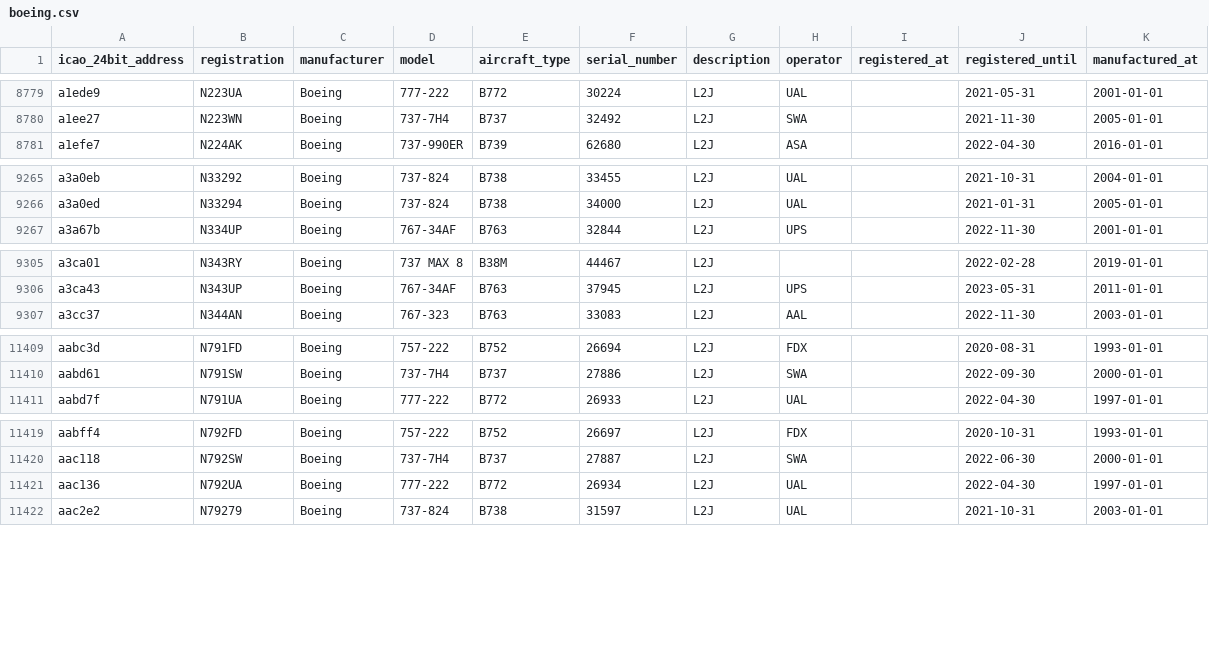
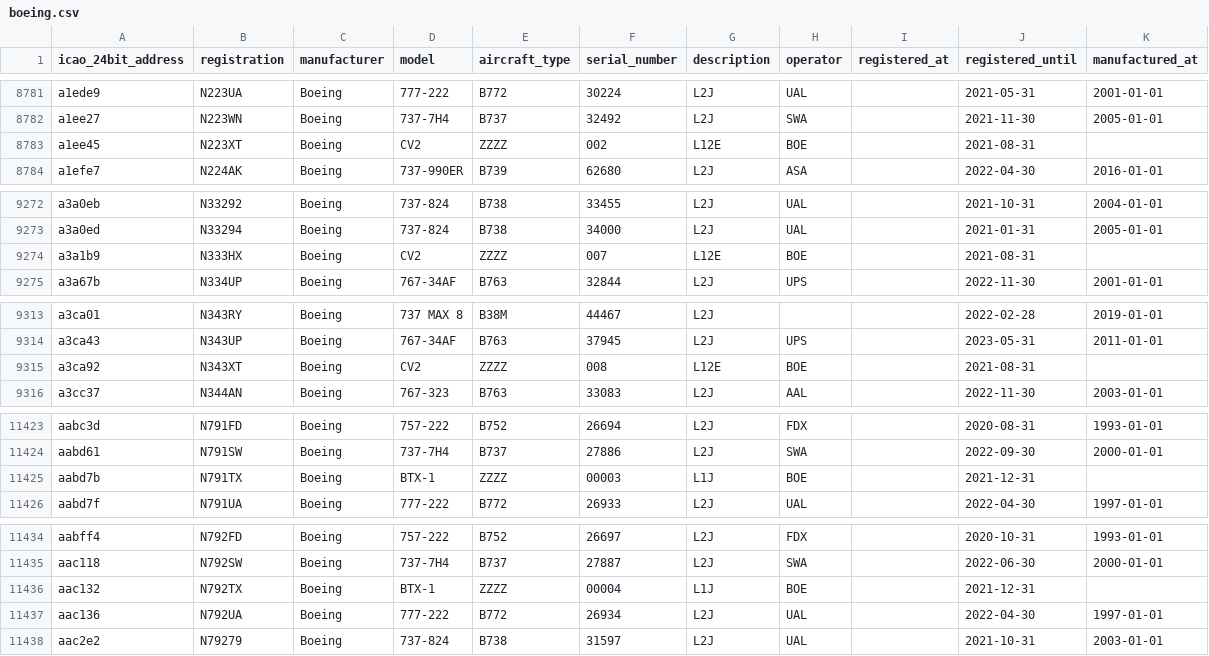
Before and after one commit to jbroutier/whatisflying-db, a CSV file: data/aircraft/boeing.csv, drawn as a sheet; only a part is shown, gaps mark what is left out; the diff covers the shown part only; the diff names each change by its address in the sheet, - before the commit and + after, or states it on an @@ line.

Commit message:
Add 19 Boeing aircraft.

```diff
--- a/data/aircraft/boeing.csv
+++ b/data/aircraft/boeing.csv
+row 8783: a1ee45 | N223XT | Boeing | CV2 | ZZZZ | 002 | L12E | BOE |  | 2021-08-31
+row 9274: a3a1b9 | N333HX | Boeing | CV2 | ZZZZ | 007 | L12E | BOE |  | 2021-08-31
+row 9315: a3ca92 | N343XT | Boeing | CV2 | ZZZZ | 008 | L12E | BOE |  | 2021-08-31
+row 11425: aabd7b | N791TX | Boeing | BTX-1 | ZZZZ | 00003 | L1J | BOE |  | 2021-12-31
+row 11436: aac132 | N792TX | Boeing | BTX-1 | ZZZZ | 00004 | L1J | BOE |  | 2021-12-31
```
Also changed, not shown: 14 added rows elsewhere in this file.
